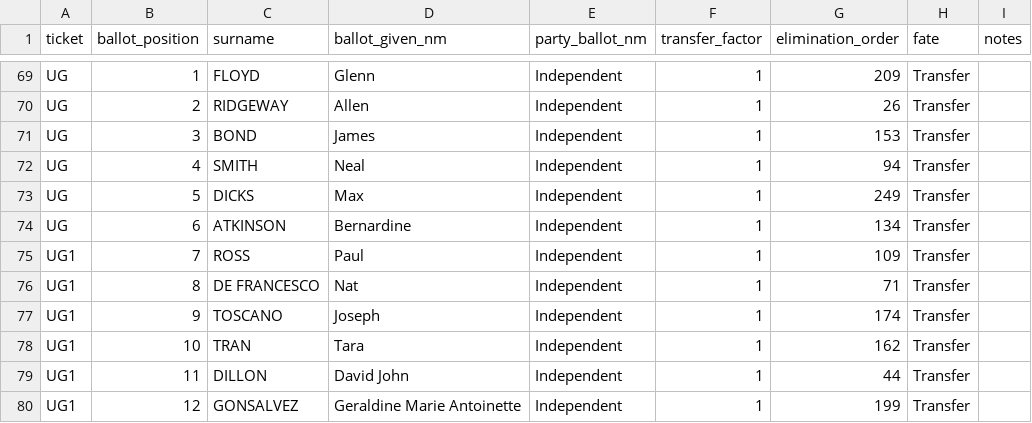
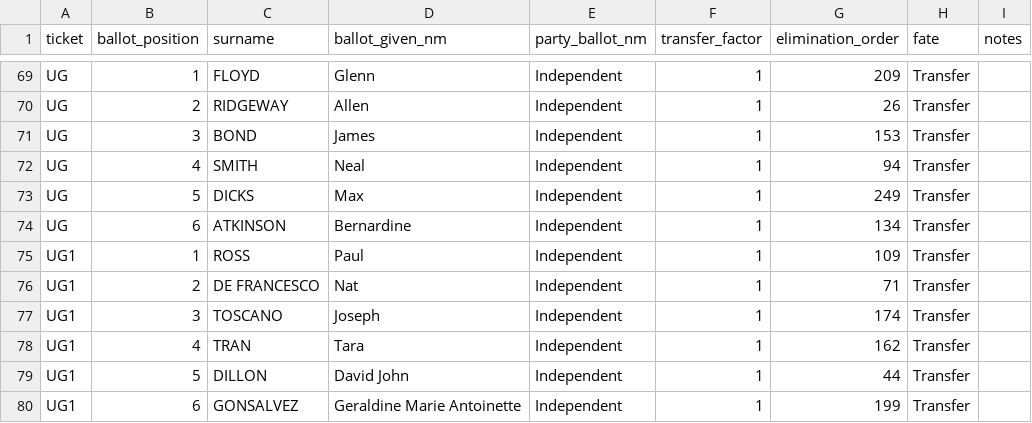
Before and after one commit to MitchDG/MitchDG.github.io, a CSV file: data/2022/VIC.csv, drawn as a sheet; only a part is shown, gaps mark what is left out.

Commit message:
Changing ballot position of UG

```diff
--- a/data/2022/VIC.csv
+++ b/data/2022/VIC.csv
@@ -74,7 +74,7 @@ UG,5,DICKS,Max,Independent,1,249,Transfer,
 UG,6,ATKINSON,Bernardine,Independent,1,134,Transfer,
-UG1,7,ROSS,Paul,Independent,1,109,Transfer,
-UG1,8,DE FRANCESCO,Nat,Independent,1,71,Transfer,
-UG1,9,TOSCANO,Joseph,Independent,1,174,Transfer,
-UG1,10,TRAN,Tara,Independent,1,162,Transfer,
-UG1,11,DILLON,David John,Independent,1,44,Transfer,
-UG1,12,GONSALVEZ,Geraldine Marie Antoinette,Independent,1,199,Transfer,
+UG1,1,ROSS,Paul,Independent,1,109,Transfer,
+UG1,2,DE FRANCESCO,Nat,Independent,1,71,Transfer,
+UG1,3,TOSCANO,Joseph,Independent,1,174,Transfer,
+UG1,4,TRAN,Tara,Independent,1,162,Transfer,
+UG1,5,DILLON,David John,Independent,1,44,Transfer,
+UG1,6,GONSALVEZ,Geraldine Marie Antoinette,Independent,1,199,Transfer,
```
Also changed, not shown: data/2022/QLD.csv.
